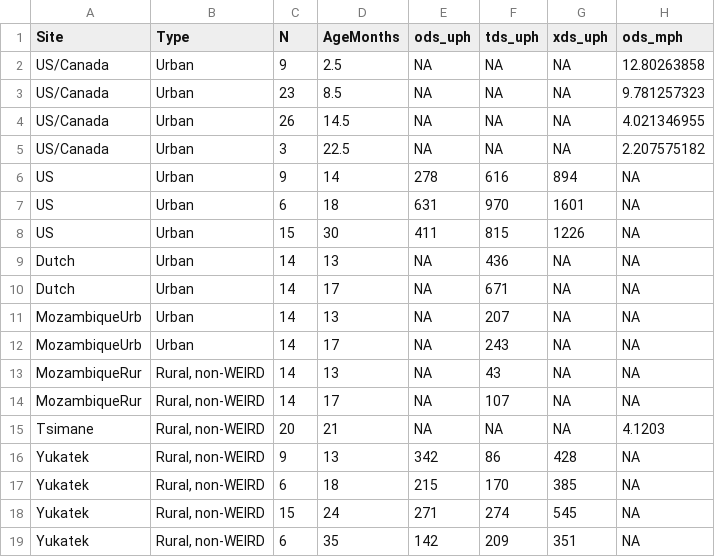
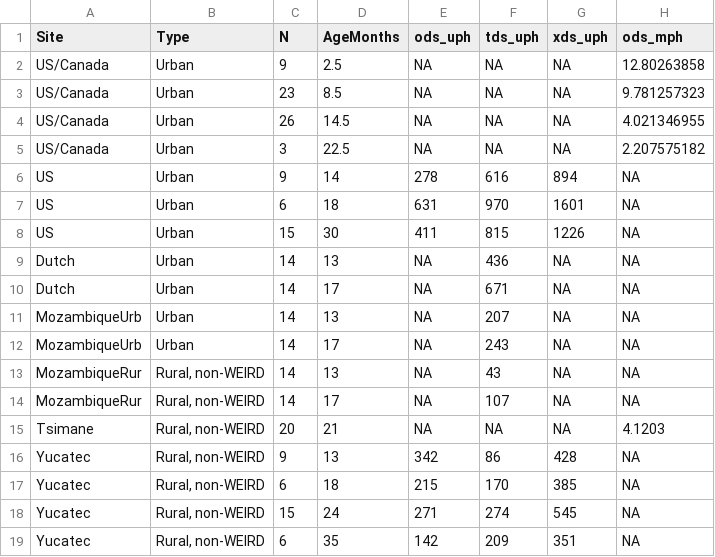
Before and after one commit to marisacasillas/Tseltal-CLE, a CSV file: metadata/comparison_studies.csv, drawn as a sheet; only a part is shown; the diff names each change by its address in the sheet, - before the commit and + after, or states it on an @@ line.

Commit message:
update comparison figure

```diff
--- a/metadata/comparison_studies.csv
+++ b/metadata/comparison_studies.csv
-A16:A19 (Site): Yukatek
+A16:A19 (Site): Yucatec
```
Also changed, not shown: 18 other files.
